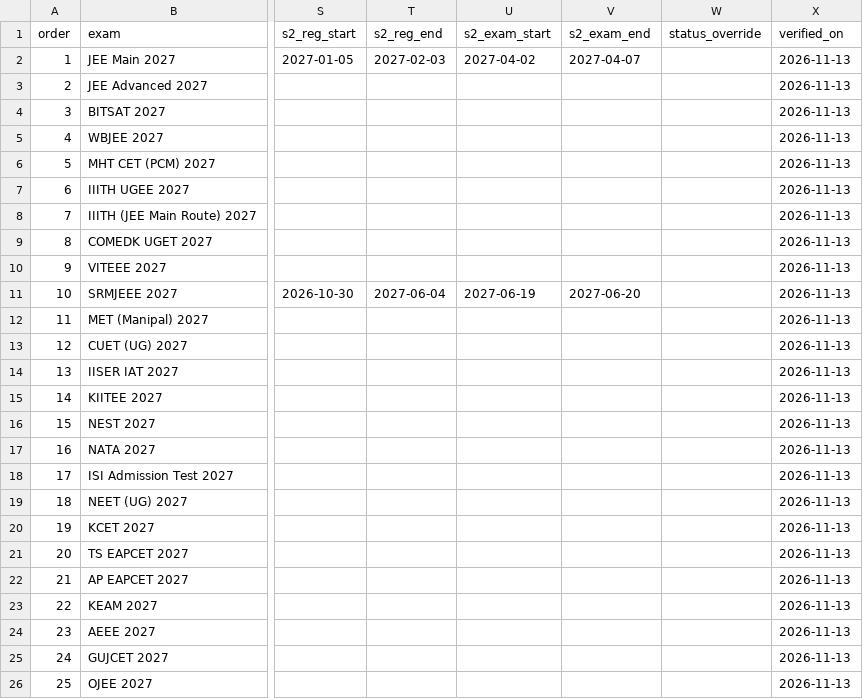
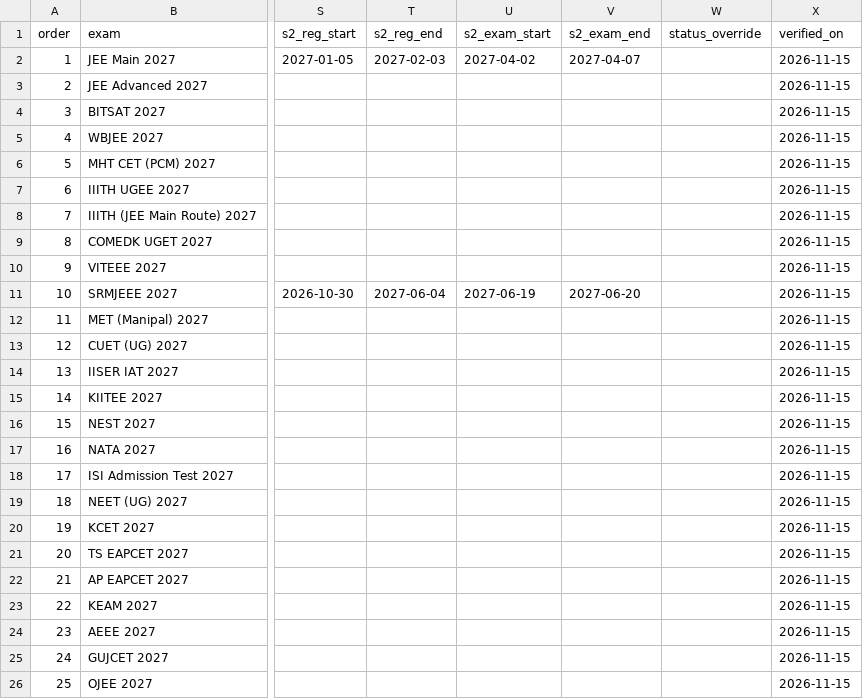
Before and after one commit to competishunresult-creator/competishun-exam-calendar-2026-27, a CSV file: exams.csv, drawn as a sheet; only a part is shown, gaps mark what is left out; the diff names each change by its address in the sheet, - before the commit and + after, or states it on an @@ line.

```diff
--- a/exams.csv
+++ b/exams.csv
-X2:X26 (verified_on): 2026-11-13
+X2:X26 (verified_on): 2026-11-15
```
Also changed, not shown: 1 other file.
